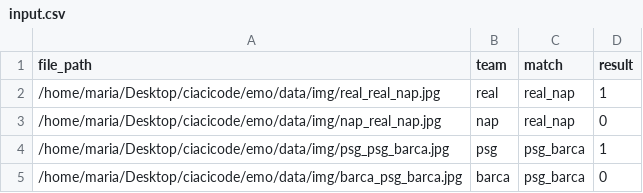
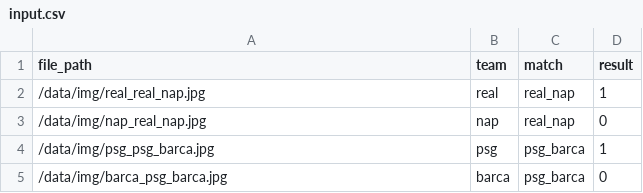
Before and after one commit to ciacicode/emo, a CSV file: data/input.csv, drawn as a sheet.

Commit message:
generalised file path in both csv and also handling in the collect.py file. now using os library to dinamically concatenate working directory path for file input

```diff
--- a/data/input.csv
+++ b/data/input.csv
@@ -1,5 +1,5 @@
 file_path,team,match,result
-/home/maria/Desktop/ciacicode/emo/data/img/real_real_nap.jpg,real,real_nap,1
-/home/maria/Desktop/ciacicode/emo/data/img/nap_real_nap.jpg,nap,real_nap,0
-/home/maria/Desktop/ciacicode/emo/data/img/psg_psg_barca.jpg,psg,psg_barca,1
-/home/maria/Desktop/ciacicode/emo/data/img/barca_psg_barca.jpg,barca,psg_barca,0
+/data/img/real_real_nap.jpg,real,real_nap,1
+/data/img/nap_real_nap.jpg,nap,real_nap,0
+/data/img/psg_psg_barca.jpg,psg,psg_barca,1
+/data/img/barca_psg_barca.jpg,barca,psg_barca,0
```
Also changed, not shown: 3 other files.
